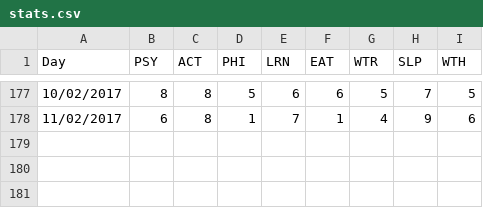
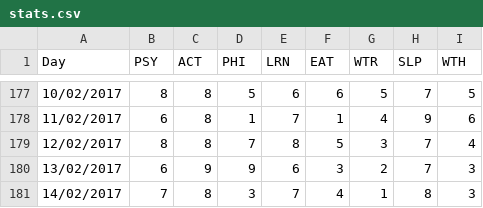
Before and after one commit to tobal/playground, a CSV file: data_analysis/daily_stats/stats.csv, drawn as a sheet; only a part is shown, gaps mark what is left out; the diff names each change by its address in the sheet, - before the commit and + after, or states it on an @@ line.

Commit message:
daily_stats: daily update
Signed-off-by: Tobal <tobal17@gmail.com>

```diff
--- a/data_analysis/daily_stats/stats.csv
+++ b/data_analysis/daily_stats/stats.csv
+row 179: 12/02/2017 | 8 | 8 | 7 | 8 | 5 | 3 | 7 | 4
+row 180: 13/02/2017 | 6 | 9 | 9 | 6 | 3 | 2 | 7 | 3
+row 181: 14/02/2017 | 7 | 8 | 3 | 7 | 4 | 1 | 8 | 3
```
